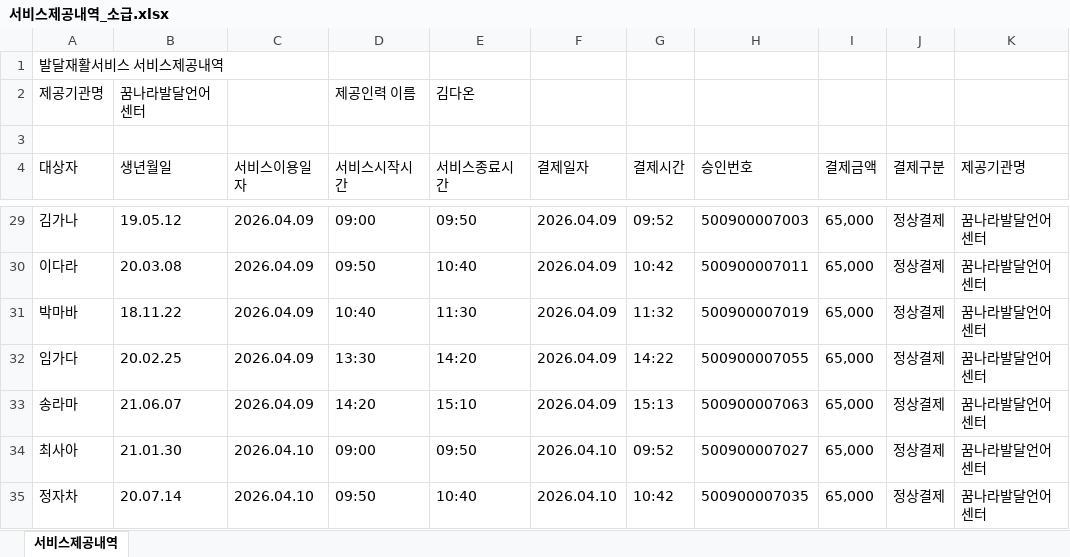
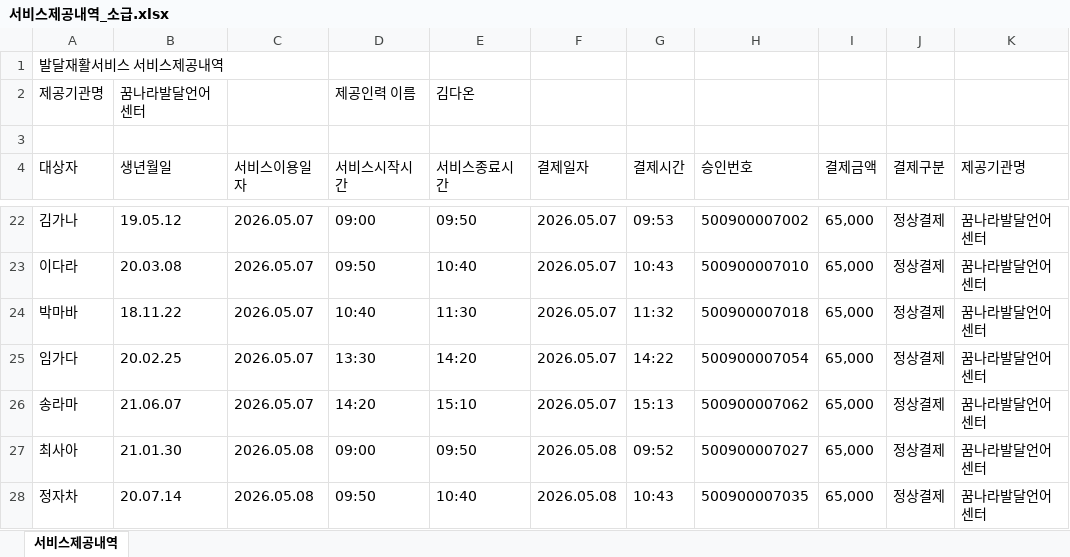
Before and after one commit to ondam0047/ondam, an Excel workbook: samples/demo/서비스제공내역_소급.xlsx, sheet 서비스제공내역, drawn as a sheet; only a part is shown, gaps mark what is left out; values as stored, in another font and other column widths than the file's, no borders; addresses are those after the commit; the diff covers the shown part only; the diff names each change by its address in the sheet, - before the commit and + after, or states it on an @@ line.

```diff
--- a/samples/demo/서비스제공내역_소급.xlsx (sheet 서비스제공내역)
+++ b/samples/demo/서비스제공내역_소급.xlsx (sheet 서비스제공내역)
-C22:C26 (서비스이용일자): 2026.04.09
+C22:C26 (서비스이용일자): 2026.05.07
-F22:F26 (결제일자): 2026.04.09
+F22:F26 (결제일자): 2026.05.07
-G22 (결제시간): 09:52
+G22 (결제시간): 09:53
-H22 (승인번호): 500900007003
+H22 (승인번호): 500900007002
-G23 (결제시간): 10:42
+G23 (결제시간): 10:43
-H23 (승인번호): 500900007011
+H23 (승인번호): 500900007010
-H24 (승인번호): 500900007019
+H24 (승인번호): 500900007018
-H25 (승인번호): 500900007055
+H25 (승인번호): 500900007054
-H26 (승인번호): 500900007063
+H26 (승인번호): 500900007062
-C27:C28 (서비스이용일자): 2026.04.10
+C27:C28 (서비스이용일자): 2026.05.08
-F27:F28 (결제일자): 2026.04.10
+F27:F28 (결제일자): 2026.05.08
-G28 (결제시간): 10:42
+G28 (결제시간): 10:43
```
Also changed, not shown: other rows of this sheet, samples/demo/서비스제공내역_위반.xlsx, samples/demo/서비스제공내역_정상.xlsx, 2 other files.
